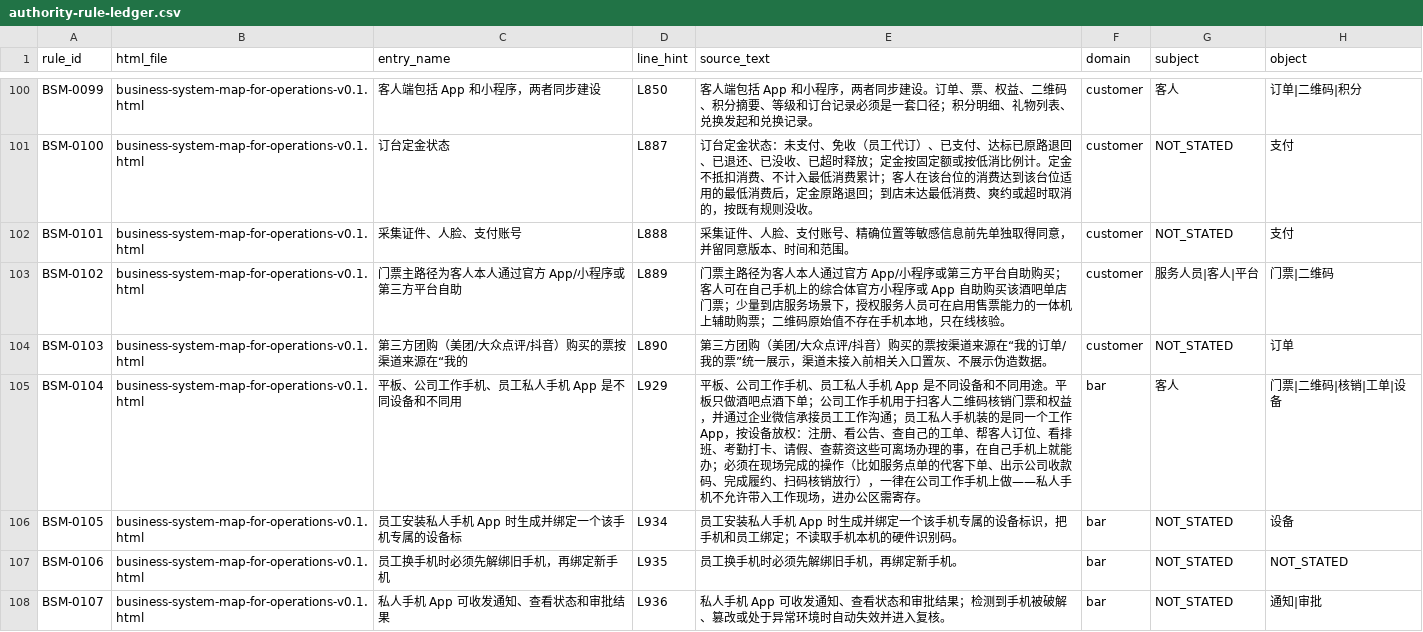
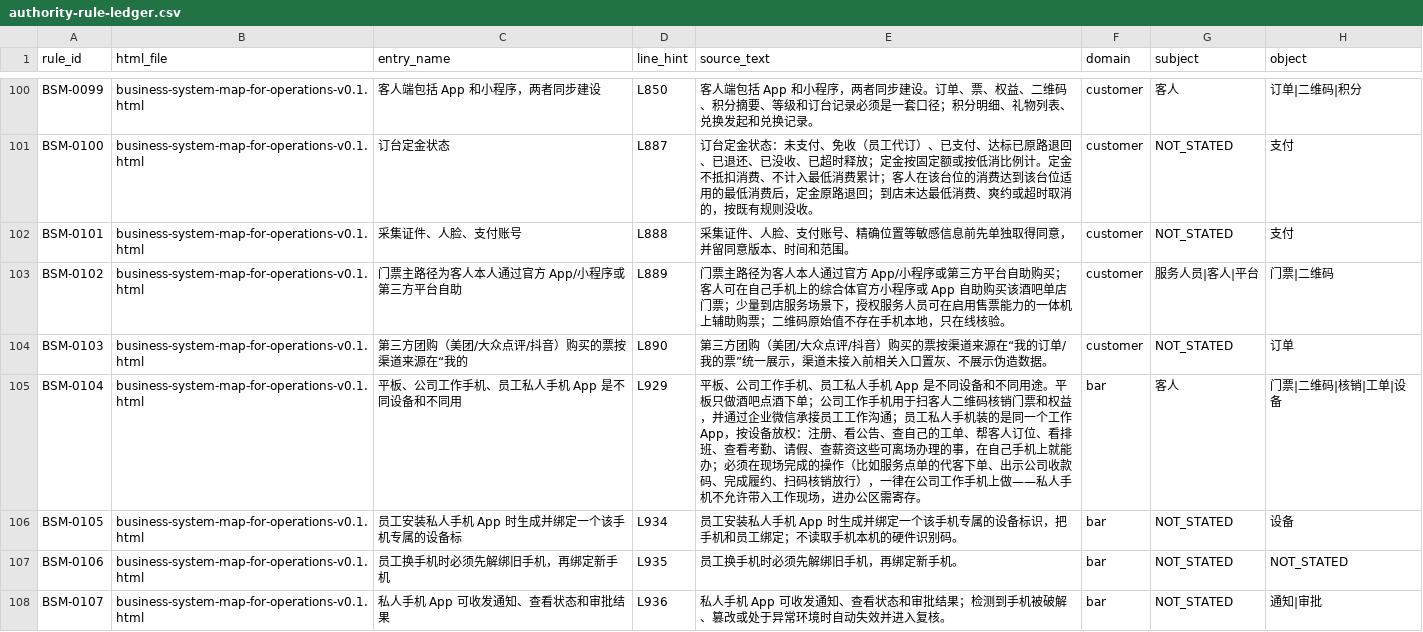
Before and after one commit to jxh1979/mall, a CSV file: docs/prd-audit/authority-rule-ledger.csv, drawn as a sheet; only a part is shown, gaps mark what is left out; the diff covers the shown part only; the diff names each change by its address in the sheet, - before the commit and + after, or states it on an @@ line.

```diff
--- a/docs/prd-audit/authority-rule-ledger.csv
+++ b/docs/prd-audit/authority-rule-ledger.csv
-E105 (source_text): …看排班、考勤打卡、请假、…
+E105 (source_text): …看排班、查看考勤、请假、…
```
Also changed, not shown: 3 edited cells elsewhere in this file, docs/prd-audit/entry-registry.csv, 3 other files.
